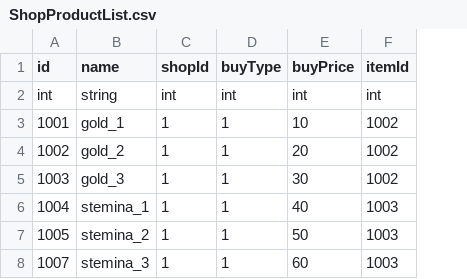
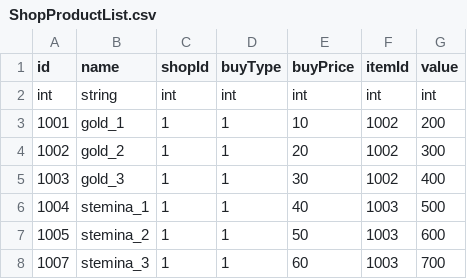
Before and after one commit to AshOne91/game-server, a CSV file: datas/ShopProductList.csv, drawn as a sheet; the diff names each change by its address in the sheet, - before the commit and + after, or states it on an @@ line.

```diff
--- a/datas/ShopProductList.csv
+++ b/datas/ShopProductList.csv
+column G (value), rows 2-8: int | 200 | 300 | 400 | 500 | 600 | 700
```
Also changed, not shown: 19 other files.
